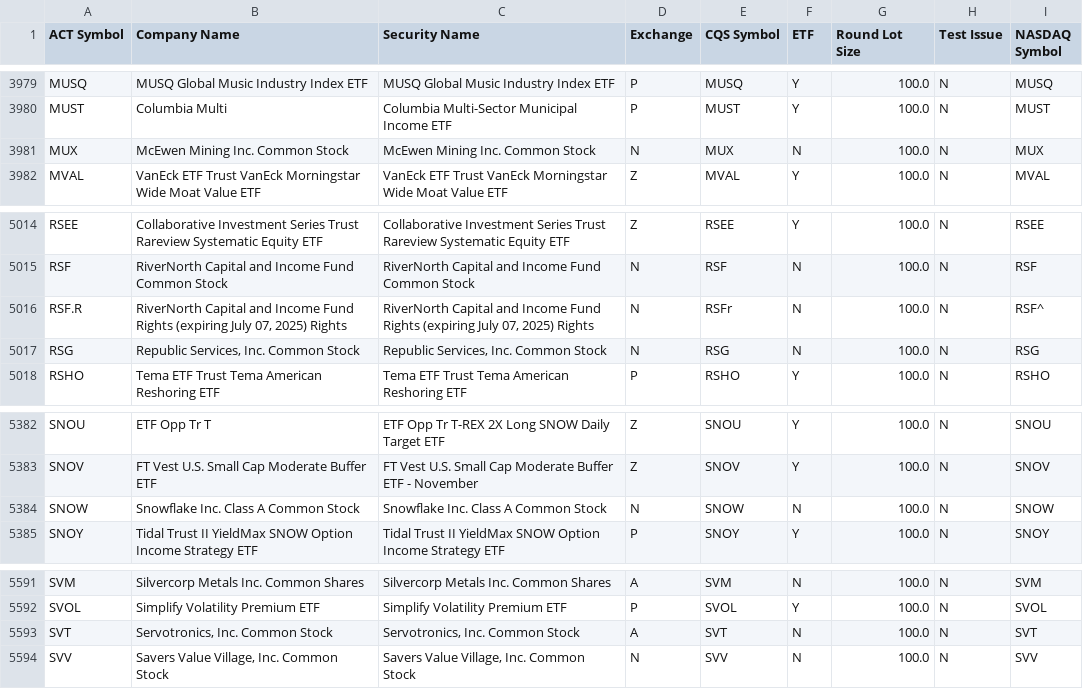
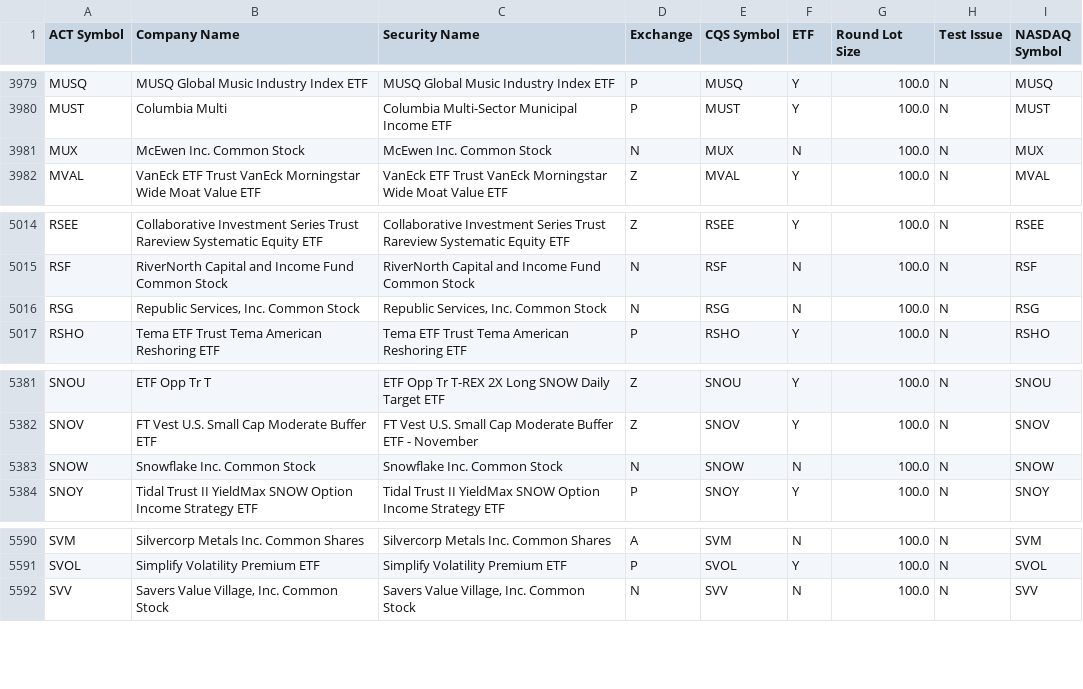
Before and after one commit to datasets/nyse-other-listings, a CSV file: data/other-listed.csv, drawn as a sheet; only a part is shown, gaps mark what is left out.

```diff
--- a/data/other-listed.csv
+++ b/data/other-listed.csv
@@ -3980,3 +3980,3 @@ MUSQ,MUSQ Global Music Industry Index ETF,MUSQ Global Music Industry Index ETF,P
 MUST,Columbia Multi,Columbia Multi-Sector Municipal Income ETF,P,MUST,Y,100.0,N,MUST
-MUX,McEwen Mining Inc. Common Stock,McEwen Mining Inc. Common Stock,N,MUX,N,100.0,N,MUX
+MUX,McEwen Inc. Common Stock,McEwen Inc. Common Stock,N,MUX,N,100.0,N,MUX
 MVAL,VanEck ETF Trust VanEck Morningstar Wide Moat Value ETF,VanEck ETF Trust VanEck Morningstar Wide Moat Value ETF,Z,MVAL,Y,100.0,N,MVAL
@@ -5015,3 +5015,2 @@ RSEE,Collaborative Investment Series Trust Rareview Systematic Equity ETF,Collab
 RSF,RiverNorth Capital and Income Fund Common Stock,RiverNorth Capital and Income Fund Common Stock,N,RSF,N,100.0,N,RSF
-RSF.R,"RiverNorth Capital and Income Fund Rights (expiring July 07, 2025) Rights","RiverNorth Capital and Income Fund Rights (expiring July 07, 2025) Rights",N,RSFr,N,100.0,N,RSF^
 RSG,"Republic Services, Inc. Common Stock","Republic Services, Inc. Common Stock",N,RSG,N,100.0,N,RSG
@@ -5383,3 +5382,3 @@ SNOU,ETF Opp Tr T,ETF Opp Tr T-REX 2X Long SNOW Daily Target ETF,Z,SNOU,Y,100.0,
 SNOV,FT Vest U.S. Small Cap Moderate Buffer ETF ,FT Vest U.S. Small Cap Moderate Buffer ETF - November,Z,SNOV,Y,100.0,N,SNOV
-SNOW,Snowflake Inc. Class A Common Stock,Snowflake Inc. Class A Common Stock,N,SNOW,N,100.0,N,SNOW
+SNOW,Snowflake Inc. Common Stock,Snowflake Inc. Common Stock,N,SNOW,N,100.0,N,SNOW
 SNOY,Tidal Trust II YieldMax SNOW Option Income Strategy ETF,Tidal Trust II YieldMax SNOW Option Income Strategy ETF,P,SNOY,Y,100.0,N,SNOY
@@ -5592,3 +5591,2 @@ SVM,Silvercorp Metals Inc. Common Shares,Silvercorp Metals Inc. Common Shares,A,
 SVOL,Simplify Volatility Premium ETF,Simplify Volatility Premium ETF,P,SVOL,Y,100.0,N,SVOL
-SVT,"Servotronics, Inc. Common Stock","Servotronics, Inc. Common Stock",A,SVT,N,100.0,N,SVT
 SVV,"Savers Value Village, Inc. Common Stock","Savers Value Village, Inc. Common Stock",N,SVV,N,100.0,N,SVV
```
Also changed, not shown: data/nyse-listed.csv.
